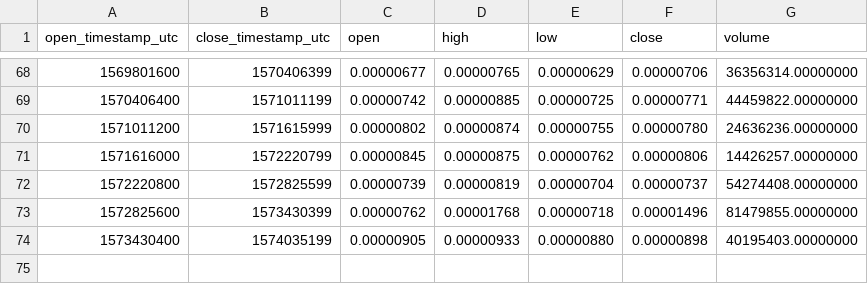
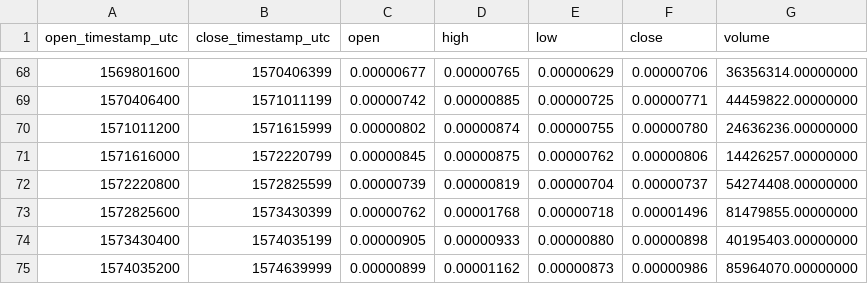
Before and after one commit to cryptobigbro/binance-KEYETH, a CSV file: binance-KEYETH-1w.csv, drawn as a sheet; only a part is shown, gaps mark what is left out; the diff names each change by its address in the sheet, - before the commit and + after, or states it on an @@ line.

```diff
--- a/binance-KEYETH-1w.csv
+++ b/binance-KEYETH-1w.csv
+row 75: 1574035200 | 1574639999 | 0.00000899 | 0.00001162 | 0.00000873 | 0.00000986 | 85964070.00000000
```
Also changed, not shown: binance-KEYETH-1d.csv, binance-KEYETH-1h.csv.
